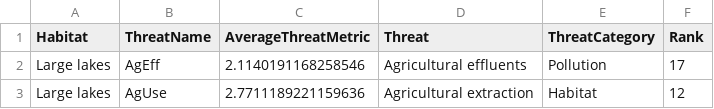
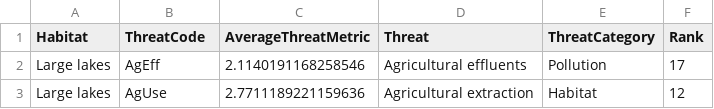
Before and after one commit to DOI-USGS/earth-in-flux, a CSV file: public/findex_ranked_threats.csv, drawn as a sheet; only a part is shown.

```diff
--- a/public/findex_ranked_threats.csv
+++ b/public/findex_ranked_threats.csv
@@ -1,2 +1,2 @@
-Habitat,ThreatName,AverageThreatMetric,Threat,ThreatCategory,Rank
+Habitat,ThreatCode,AverageThreatMetric,Threat,ThreatCategory,Rank
 Large lakes,AgEff,2.1140191168258546,Agricultural effluents,Pollution,17
```
Also changed, not shown: 1 other file.
